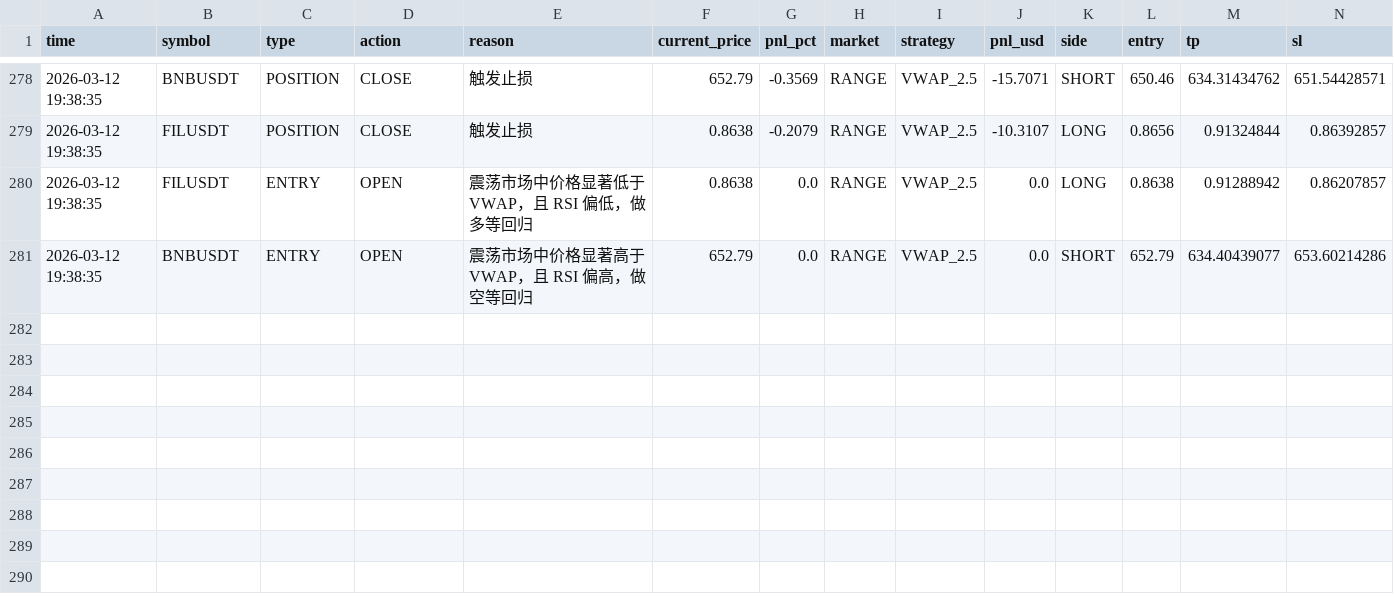
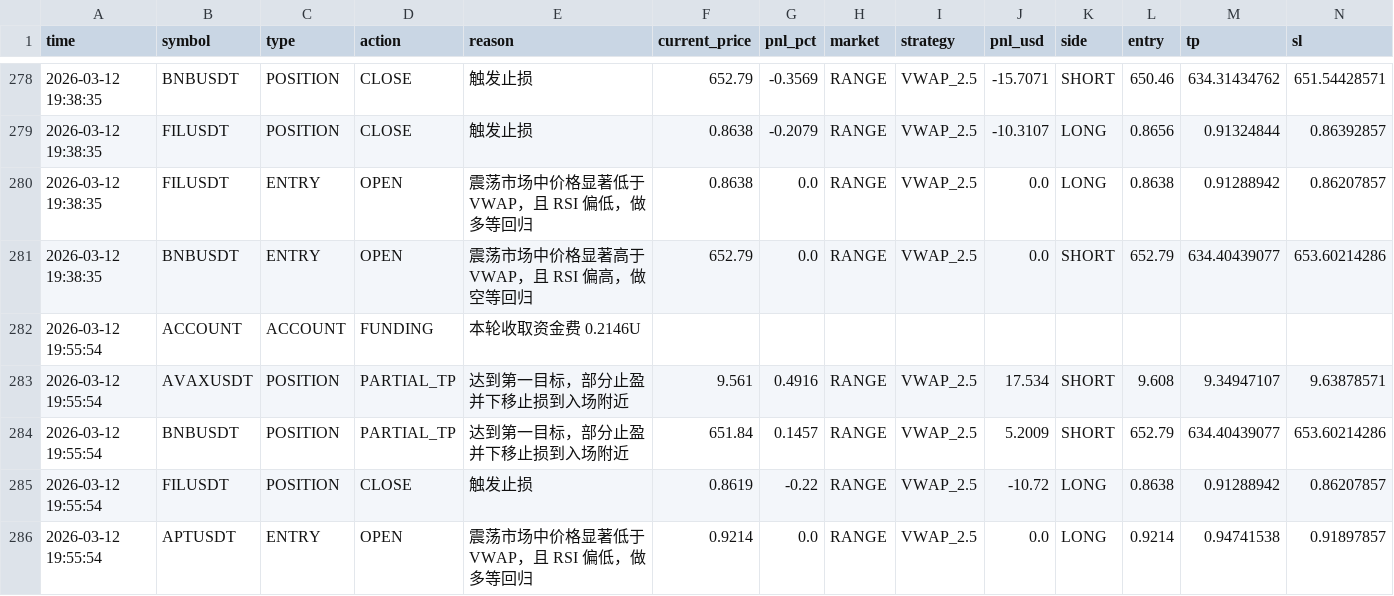
Before and after one commit to jihong0726/Back-Test, a CSV file: reports/decision_log.csv, drawn as a sheet; only a part is shown, gaps mark what is left out; rows hold the shown columns only; the diff names each change by its address in the sheet, - before the commit and + after, or states it on an @@ line.

```diff
--- a/reports/decision_log.csv
+++ b/reports/decision_log.csv
+row 282: 2026-03-12 19:55:54 | ACCOUNT | ACCOUNT | FUNDING | 本轮收取资金费 0.2146U
+row 283: 2026-03-12 19:55:54 | AVAXUSDT | POSITION | PARTIAL_TP | 达到第一目标，部分止盈并下移止损到入场附近 | 9.561 | 0.4916 | RANGE | VWAP_2.5 | 17.534 | SHORT | 9.608 | 9.34947107 | 9.63878571
+row 284: 2026-03-12 19:55:54 | BNBUSDT | POSITION | PARTIAL_TP | 达到第一目标，部分止盈并下移止损到入场附近 | 651.84 | 0.1457 | RANGE | VWAP_2.5 | 5.2009 | SHORT | 652.79 | 634.40439077 | 653.60214286
+row 285: 2026-03-12 19:55:54 | FILUSDT | POSITION | CLOSE | 触发止损 | 0.8619 | -0.22 | RANGE | VWAP_2.5 | -10.72 | LONG | 0.8638 | 0.91288942 | 0.86207857
+row 286: 2026-03-12 19:55:54 | APTUSDT | ENTRY | OPEN | 震荡市场中价格显著低于 VWAP，且 RSI 偏低，做多等回归 | 0.9214 | 0.0 | RANGE | VWAP_2.5 | 0.0 | LONG | 0.9214 | 0.94741538 | 0.91897857
```
Also changed, not shown: reports/market_scan.csv, reports/signals.csv, 3 other files.
